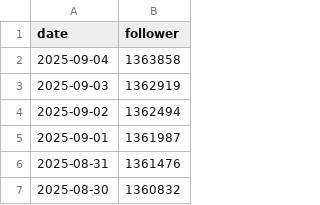
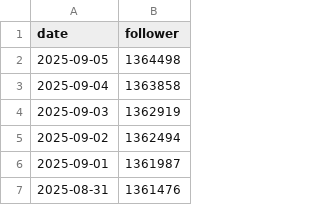
Before and after one commit to Graysonnwu/Bilibili-fans-actions, a CSV file: data/1265680561.csv, drawn as a sheet; only a part is shown; the shorter side is filled out with more unchanged rows.

```diff
--- a/data/1265680561.csv
+++ b/data/1265680561.csv
@@ -1,2 +1,3 @@
 date,follower
+2025-09-05,1364498
 2025-09-04,1363858
```
Also changed, not shown: data/123795206.csv, data/1767985786.csv, 33 other files.
